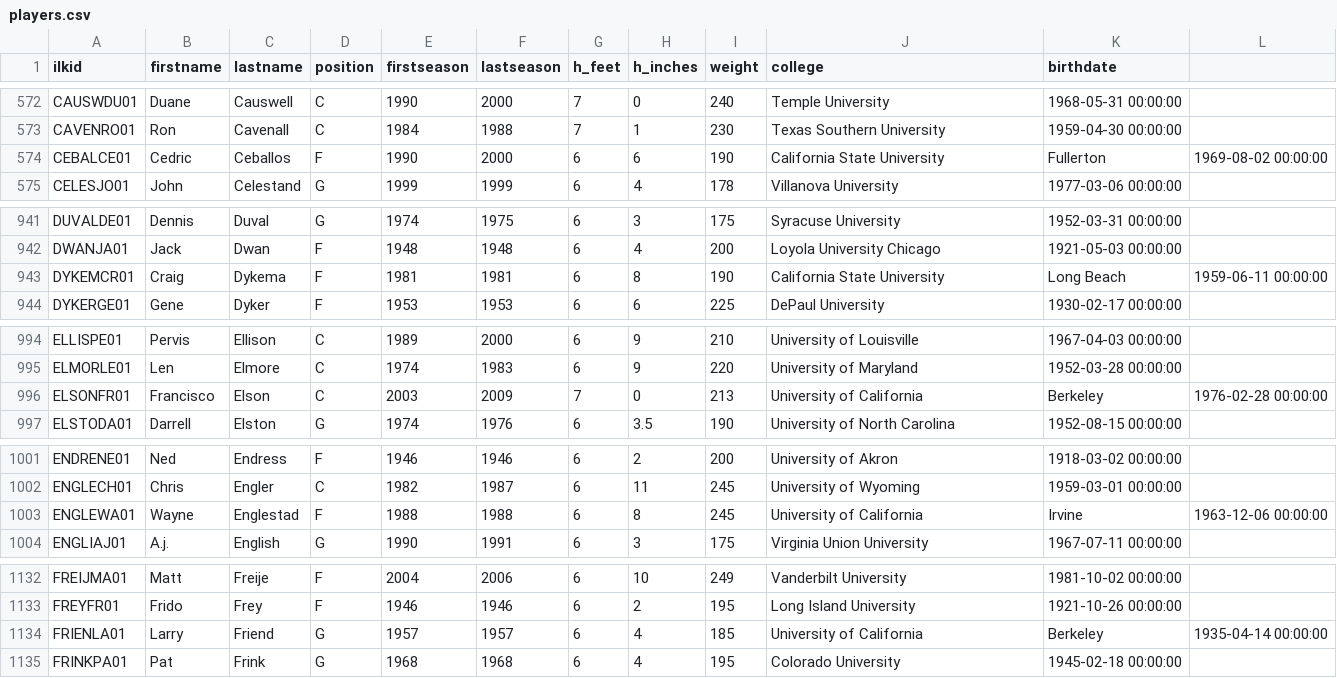
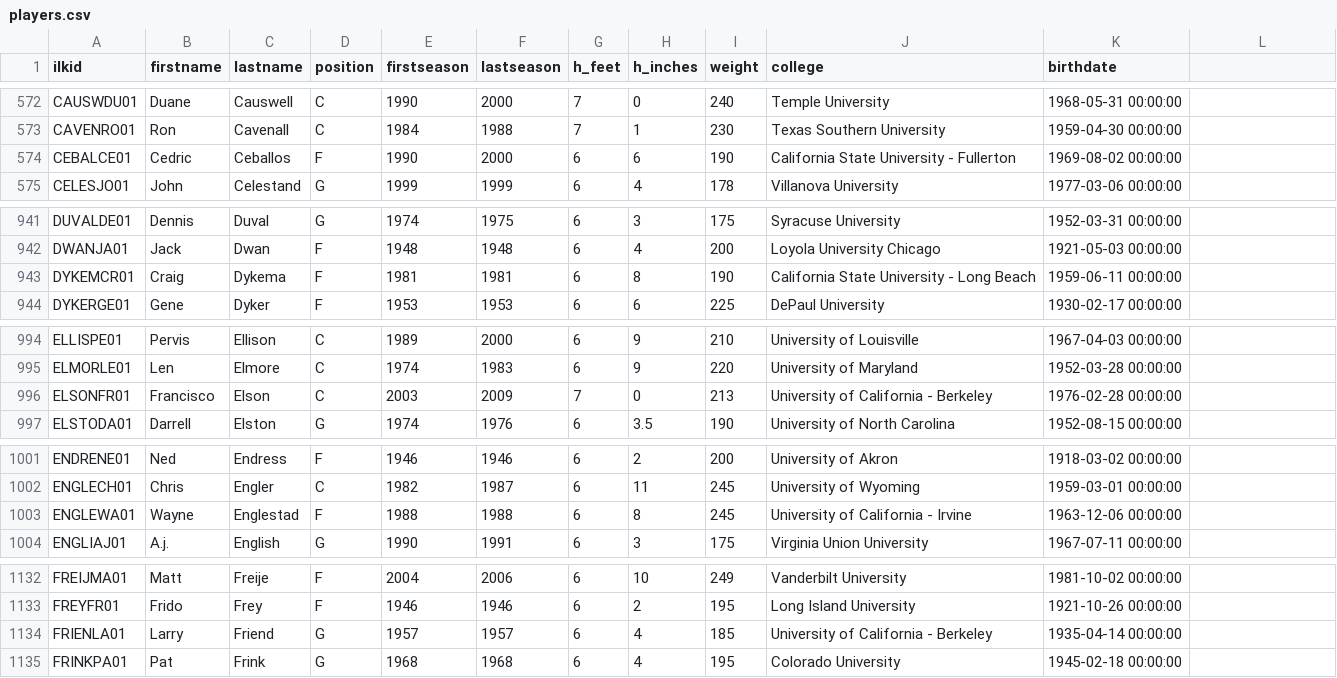
Before and after one commit to plaforet/nba-data-analytics, a CSV file: players.csv, drawn as a sheet; only a part is shown, gaps mark what is left out; the diff covers the shown part only.

```diff
--- a/players.csv
+++ b/players.csv
@@ -573,3 +573,3 @@ CAUSWDU01,Duane,Causwell,C,1990,2000,7,0,240,Temple University,1968-05-31 00:00:
 CAVENRO01,Ron,Cavenall,C,1984,1988,7,1,230,Texas Southern University,1959-04-30 00:00:00
-CEBALCE01,Cedric,Ceballos,F,1990,2000,6,6,190,California State University, Fullerton,1969-08-02 00:00:00
+CEBALCE01,Cedric,Ceballos,F,1990,2000,6,6,190,California State University - Fullerton,1969-08-02 00:00:00
 CELESJO01,John,Celestand,G,1999,1999,6,4,178,Villanova University,1977-03-06 00:00:00
@@ -942,3 +942,3 @@ DUVALDE01,Dennis,Duval,G,1974,1975,6,3,175,Syracuse University,1952-03-31 00:00:
 DWANJA01,Jack,Dwan,F,1948,1948,6,4,200,Loyola University Chicago,1921-05-03 00:00:00
-DYKEMCR01,Craig,Dykema,F,1981,1981,6,8,190,California State University, Long Beach,1959-06-11 00:00:00
+DYKEMCR01,Craig,Dykema,F,1981,1981,6,8,190,California State University - Long Beach,1959-06-11 00:00:00
 DYKERGE01,Gene,Dyker,F,1953,1953,6,6,225,DePaul University,1930-02-17 00:00:00
@@ -995,3 +995,3 @@ ELLISPE01,Pervis,Ellison,C,1989,2000,6,9,210,University of Louisville,1967-04-03
 ELMORLE01,Len,Elmore,C,1974,1983,6,9,220,University of Maryland,1952-03-28 00:00:00
-ELSONFR01,Francisco,Elson,C,2003,2009,7,0,213,University of California, Berkeley,1976-02-28 00:00:00
+ELSONFR01,Francisco,Elson,C,2003,2009,7,0,213,University of California - Berkeley,1976-02-28 00:00:00
 ELSTODA01,Darrell,Elston,G,1974,1976,6,3.5,190,University of North Carolina,1952-08-15 00:00:00
@@ -1002,3 +1002,3 @@ ENDRENE01,Ned,Endress,F,1946,1946,6,2,200,University of Akron,1918-03-02 00:00:0
 ENGLECH01,Chris,Engler,C,1982,1987,6,11,245,University of Wyoming,1959-03-01 00:00:00
-ENGLEWA01,Wayne,Englestad,F,1988,1988,6,8,245,University of California, Irvine,1963-12-06 00:00:00
+ENGLEWA01,Wayne,Englestad,F,1988,1988,6,8,245,University of California - Irvine,1963-12-06 00:00:00
 ENGLIAJ01,A.j.,English,G,1990,1991,6,3,175,Virginia Union University,1967-07-11 00:00:00
@@ -1133,3 +1133,3 @@ FREIJMA01,Matt,Freije,F,2004,2006,6,10,249,Vanderbilt University,1981-10-02 00:0
 FREYFR01,Frido,Frey,F,1946,1946,6,2,195,Long Island University,1921-10-26 00:00:00
-FRIENLA01,Larry,Friend,G,1957,1957,6,4,185,University of California, Berkeley,1935-04-14 00:00:00
+FRIENLA01,Larry,Friend,G,1957,1957,6,4,185,University of California - Berkeley,1935-04-14 00:00:00
 FRINKPA01,Pat,Frink,G,1968,1968,6,4,195,Colorado University,1945-02-18 00:00:00
```
Also changed, not shown: 167 edited cells elsewhere in this file.
